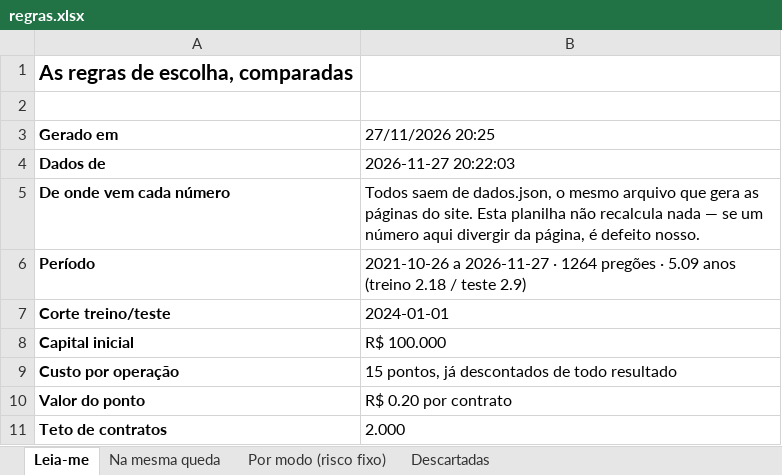
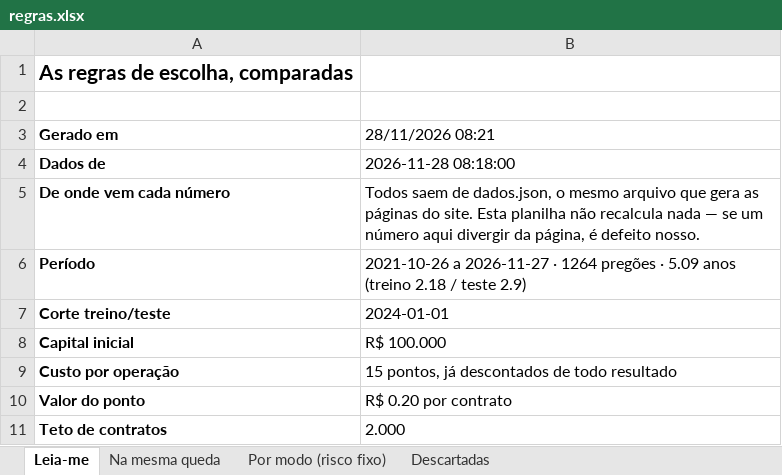
Before and after one commit to jarbasdacosta/safecluster, an Excel workbook: content/entender/regras.xlsx, sheet Leia-me, drawn as a sheet; only a part is shown; values as stored, in another font and other column widths than the file's, no borders; the diff names each change by its address in the sheet, - before the commit and + after, or states it on an @@ line.

```diff
--- a/content/entender/regras.xlsx (sheet Leia-me)
+++ b/content/entender/regras.xlsx (sheet Leia-me)
-B3: 27/11/2026 20:25
+B3: 28/11/2026 08:21
-B4 (28/11/2026 08:21): 2026-11-27 20:22:03
+B4 (28/11/2026 08:21): 2026-11-28 08:18:00
```
Also changed, not shown: content/entender/setups.xlsx, 38 other files.
